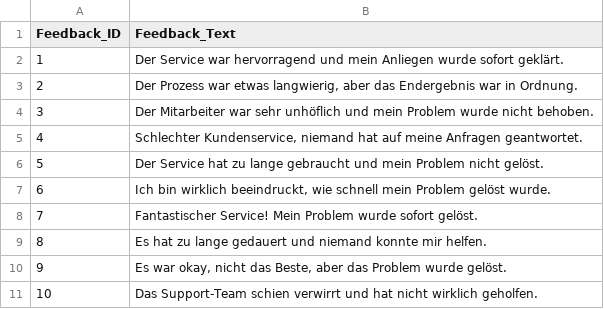
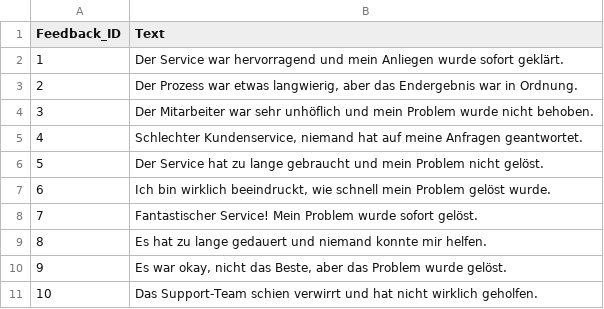
Before and after one commit to emilh7279/german-sentiment-feedback-analysis, a CSV file: input_data/feedback.csv, drawn as a sheet.

Commit message:
Renamed Column

```diff
--- a/input_data/feedback.csv
+++ b/input_data/feedback.csv
@@ -1,2 +1,2 @@
-Feedback_ID;Feedback_Text
+Feedback_ID;Text
 1;Der Service war hervorragend und mein Anliegen wurde sofort geklärt.
```
